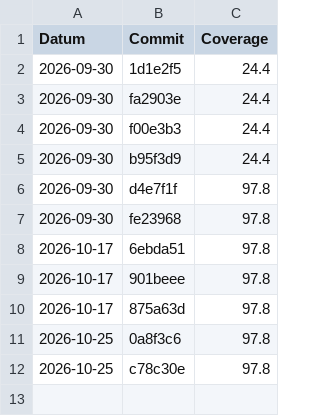
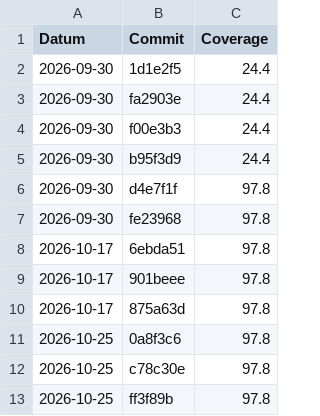
Before and after one commit to nicoweiss67/450-tictactest-mvk, a CSV file: history.csv, drawn as a sheet.

```diff
--- a/history.csv
+++ b/history.csv
@@ -12 +12,2 @@ Datum,Commit,Coverage
 2026-10-25,c78c30e,97.8
+2026-10-25,ff3f89b,97.8
```
Also changed, not shown: 1 other file.
